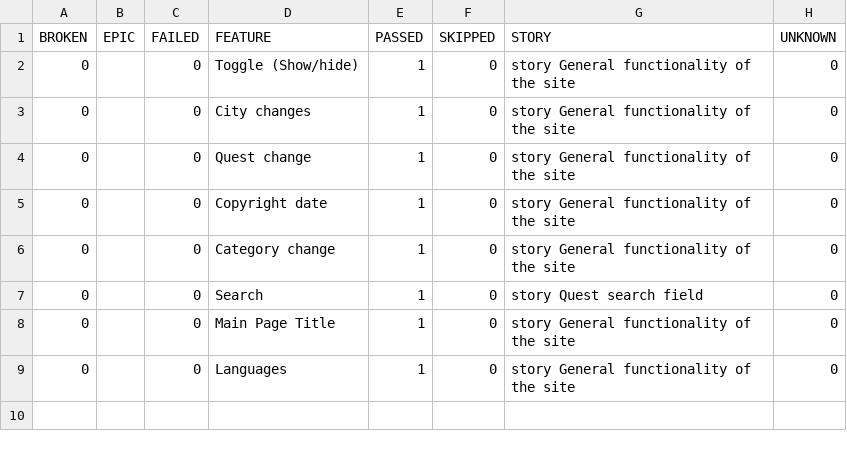
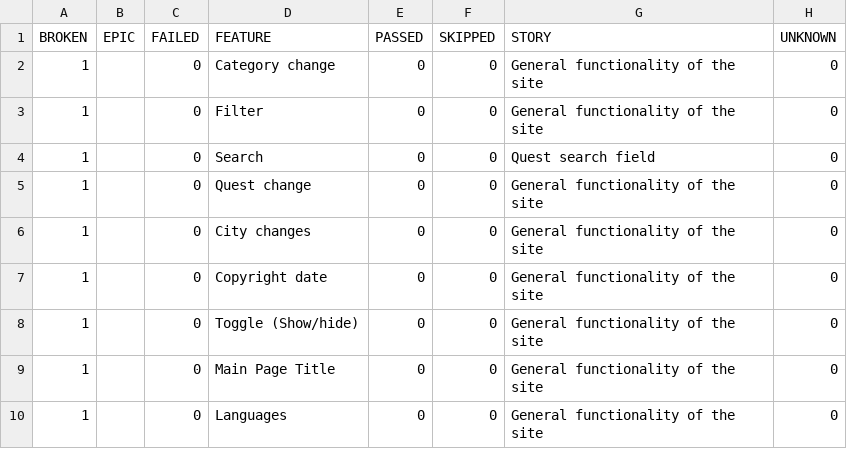
Before and after one commit to devrdtab/pwpqroom, a CSV file: data/behaviors.csv, drawn as a sheet.

```diff
--- a/data/behaviors.csv
+++ b/data/behaviors.csv
@@ -1,9 +1,10 @@
 "BROKEN","EPIC","FAILED","FEATURE","PASSED","SKIPPED","STORY","UNKNOWN"
-"0","","0","Toggle (Show/hide)","1","0","story General functionality of the site","0"
-"0","","0","City changes","1","0","story General functionality of the site","0"
-"0","","0","Quest change","1","0","story General functionality of the site","0"
-"0","","0","Copyright date","1","0","story General functionality of the site","0"
-"0","","0","Category change","1","0","story General functionality of the site","0"
-"0","","0","Search","1","0","story Quest search field","0"
-"0","","0","Main Page Title","1","0","story General functionality of the site","0"
-"0","","0","Languages","1","0","story General functionality of the site","0"
+"1","","0","Category change","0","0","General functionality of the site","0"
+"1","","0","Filter","0","0","General functionality of the site","0"
+"1","","0","Search","0","0","Quest search field","0"
+"1","","0","Quest change","0","0","General functionality of the site","0"
+"1","","0","City changes","0","0","General functionality of the site","0"
+"1","","0","Copyright date","0","0","General functionality of the site","0"
+"1","","0","Toggle (Show/hide)","0","0","General functionality of the site","0"
+"1","","0","Main Page Title","0","0","General functionality of the site","0"
+"1","","0","Languages","0","0","General functionality of the site","0"
```
Also changed, not shown: data/suites.csv, 36 other files.
